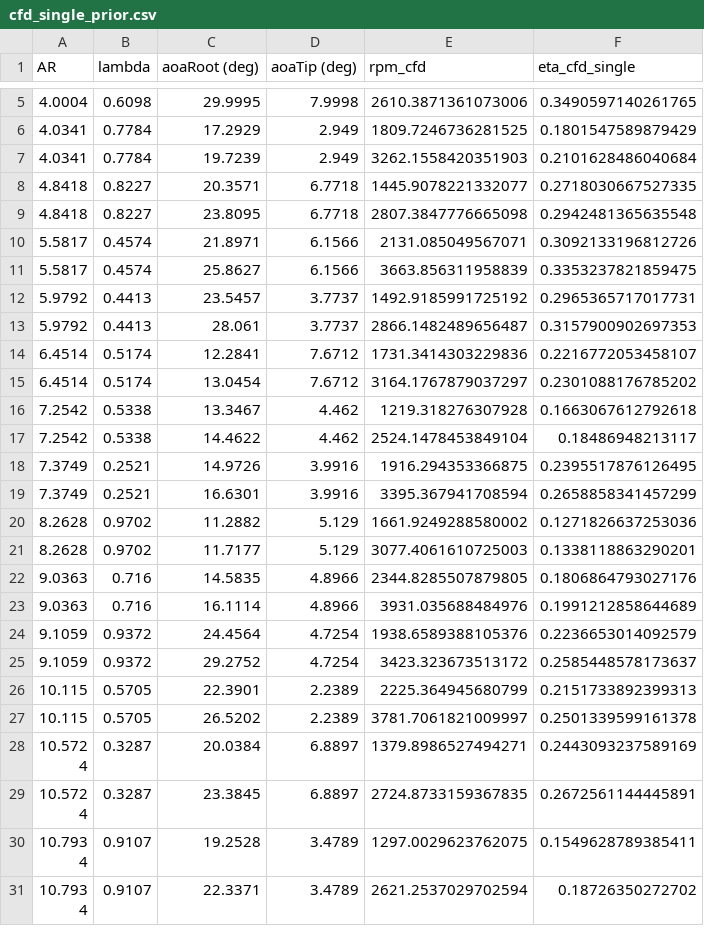
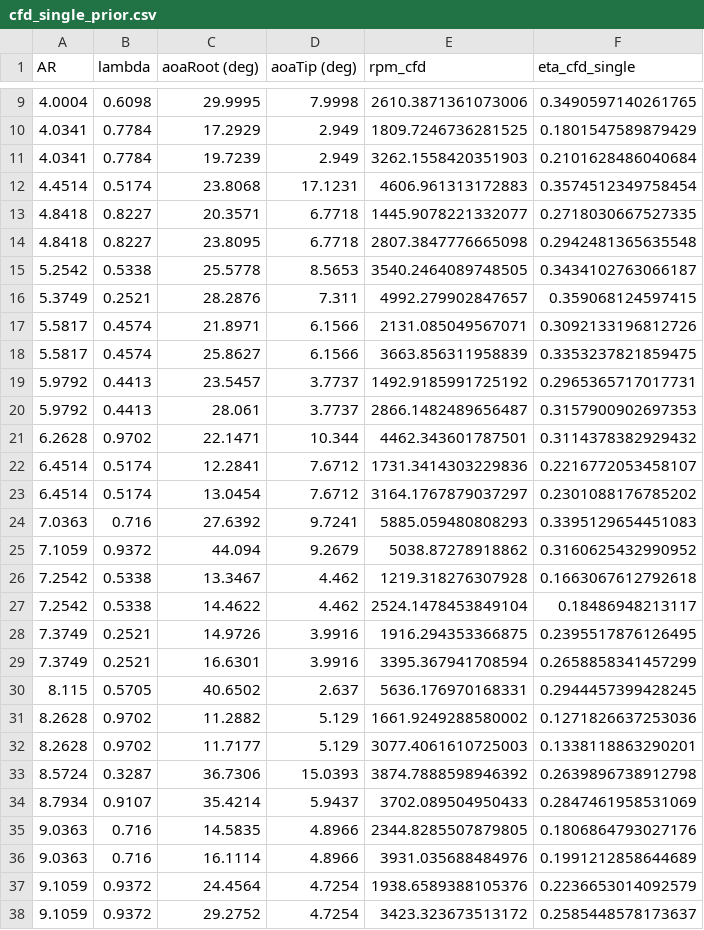
Before and after one commit to DenzelCarter/LiftingSurfaceOptimization, a CSV file: Experiment/tools/cfd_single_prior.csv, drawn as a sheet; only a part is shown, gaps mark what is left out; the shorter side is filled out with more unchanged rows; the diff covers the shown part only; the diff names each change by its address in the sheet, - before the commit and + after, or states it on an @@ line.

```diff
--- a/Experiment/tools/cfd_single_prior.csv
+++ b/Experiment/tools/cfd_single_prior.csv
+row 12: 4.4514 | 0.5174 | 23.8068 | 17.1231 | 4606.961313172883 | 0.3574512349758454
+row 15: 5.2542 | 0.5338 | 25.5778 | 8.5653 | 3540.2464089748505 | 0.3434102763066187
+row 16: 5.3749 | 0.2521 | 28.2876 | 7.311 | 4992.279902847657 | 0.359068124597415
+row 21: 6.2628 | 0.9702 | 22.1471 | 10.344 | 4462.343601787501 | 0.3114378382929432
+row 24: 7.0363 | 0.716 | 27.6392 | 9.7241 | 5885.059480808293 | 0.3395129654451083
+row 25: 7.1059 | 0.9372 | 44.094 | 9.2679 | 5038.87278918862 | 0.3160625432990952
+row 30: 8.115 | 0.5705 | 40.6502 | 2.637 | 5636.176970168331 | 0.2944457399428245
+row 33: 8.5724 | 0.3287 | 36.7306 | 15.0393 | 3874.7888598946392 | 0.2639896738912798
+row 34: 8.7934 | 0.9107 | 35.4214 | 5.9437 | 3702.089504950433 | 0.2847461958531069
```
Also changed, not shown: 14 added rows elsewhere in this file, Experiment/tools/next_props_recommendations.csv, 50 other files.
